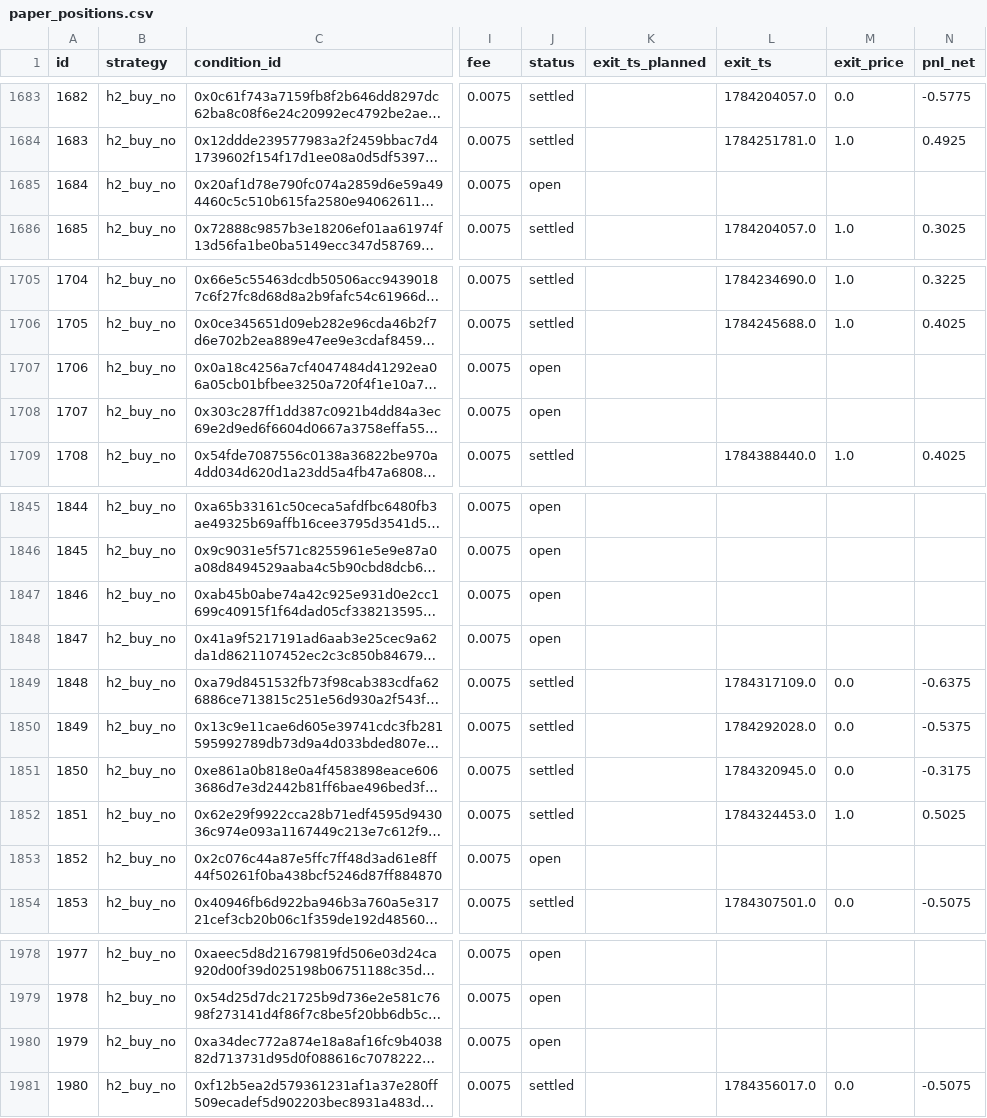
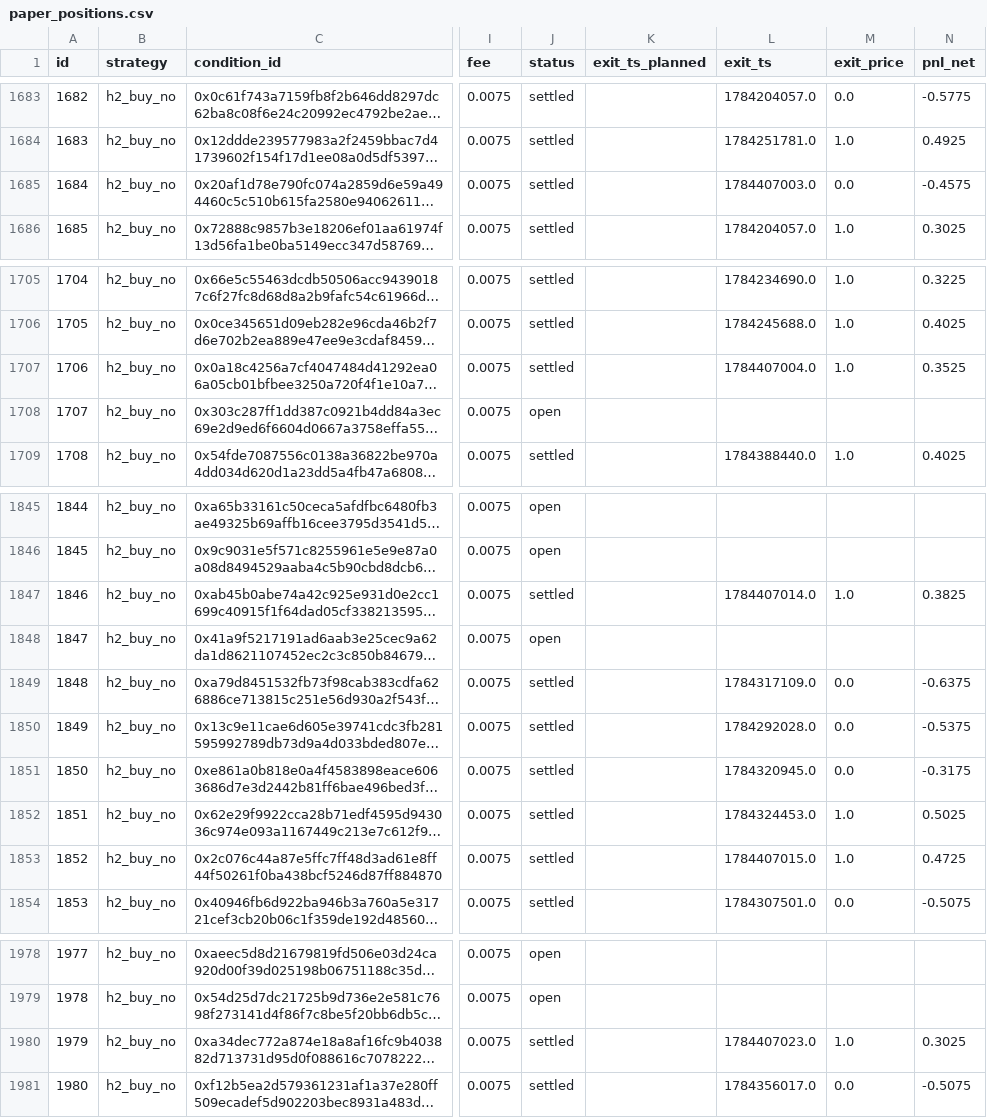
Before and after one commit to d1mplee/test_Pol, a CSV file: data/paper_positions.csv, drawn as a sheet; only a part is shown, gaps mark what is left out; long unchanged cells end in …; the diff covers the shown part only; the diff names each change by its address in the sheet, - before the commit and + after, or states it on an @@ line.

```diff
--- a/data/paper_positions.csv
+++ b/data/paper_positions.csv
-J1685 (status): open
+J1685 (status): settled
-L1685 (exit_ts): (empty)
+L1685 (exit_ts): 1784407003.0
-M1685 (exit_price): (empty)
+M1685 (exit_price): 0.0
-N1685 (pnl_net): (empty)
+N1685 (pnl_net): -0.4575
-J1707 (status): open
+J1707 (status): settled
-L1707 (exit_ts): (empty)
+L1707 (exit_ts): 1784407004.0
-M1707 (exit_price): (empty)
+M1707 (exit_price): 1.0
-N1707 (pnl_net): (empty)
+N1707 (pnl_net): 0.3525
-J1847 (status): open
+J1847 (status): settled
-L1847 (exit_ts): (empty)
+L1847 (exit_ts): 1784407014.0
-M1847 (exit_price): (empty)
+M1847 (exit_price): 1.0
-N1847 (pnl_net): (empty)
+N1847 (pnl_net): 0.3825
-J1853 (status): open
+J1853 (status): settled
-L1853 (exit_ts): (empty)
+L1853 (exit_ts): 1784407015.0
-M1853 (exit_price): (empty)
+M1853 (exit_price): 1.0
-N1853 (pnl_net): (empty)
+N1853 (pnl_net): 0.4725
-J1980 (status): open
+J1980 (status): settled
-L1980 (exit_ts): (empty)
+L1980 (exit_ts): 1784407023.0
-M1980 (exit_price): (empty)
+M1980 (exit_price): 1.0
-N1980 (pnl_net): (empty)
+N1980 (pnl_net): 0.3025
```
Also changed, not shown: 6 added rows and 32 edited cells elsewhere in this file.
